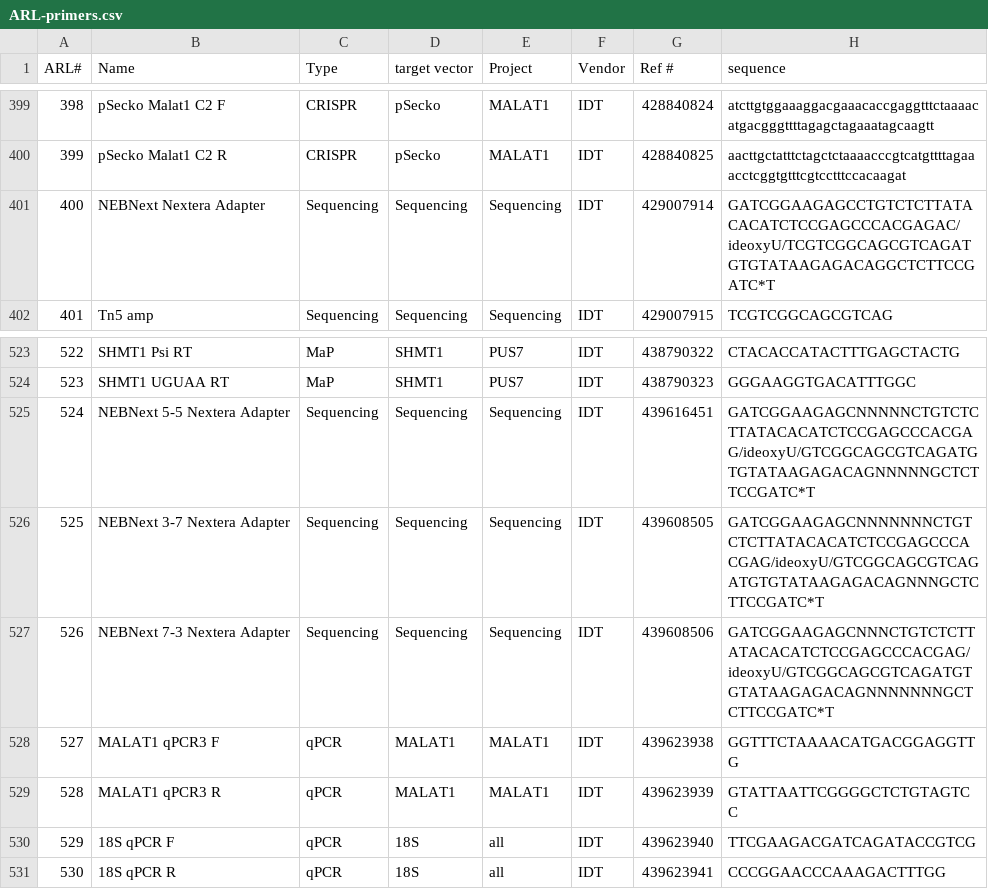
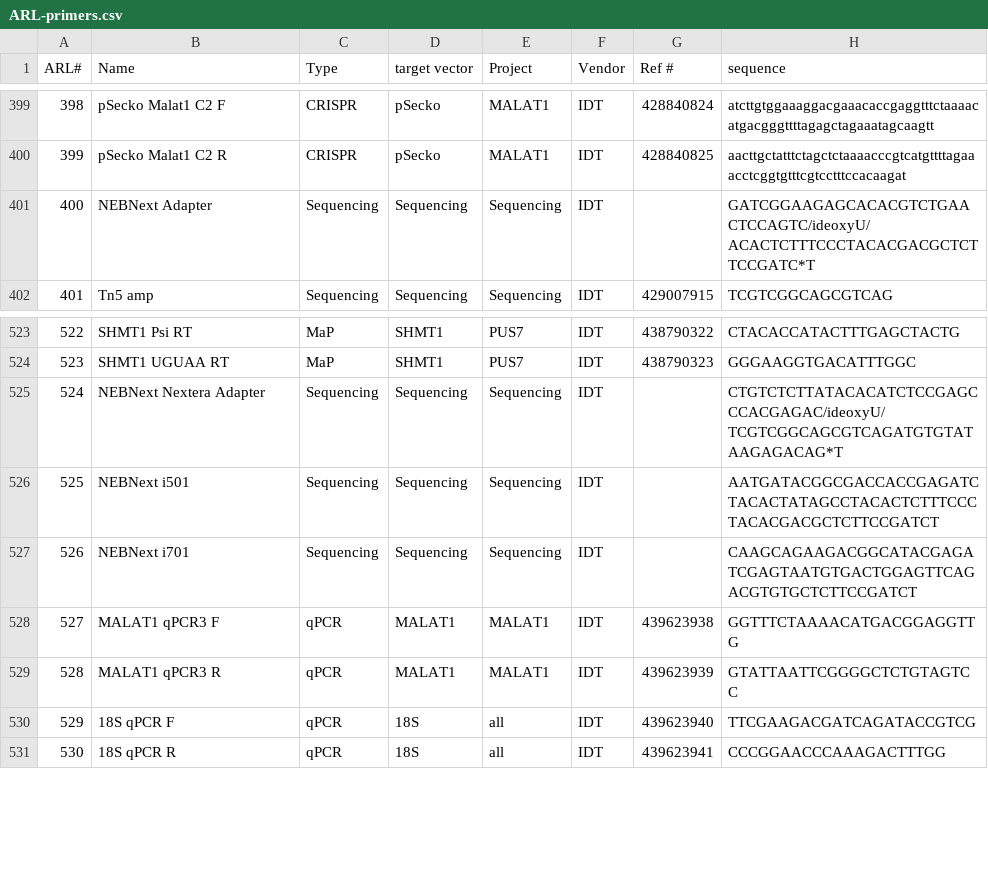
Before and after one commit to emsterdam1/anRNAlab-Protocols, a CSV file: ARL-primers.csv, drawn as a sheet; only a part is shown, gaps mark what is left out.

Commit message:
Update ARL-primers.csv

```diff
--- a/ARL-primers.csv
+++ b/ARL-primers.csv
@@ -400,3 +400,3 @@ ARL#,Name,Type,target vector,Project,Vendor,Ref #,sequence
 399,pSecko Malat1 C2 R,CRISPR,pSecko,MALAT1 ,IDT,428840825,aacttgctatttctagctctaaaacccgtcatgttttagaaacctcggtgtttcgtcctttccacaagat
-400,NEBNext Nextera Adapter,Sequencing,Sequencing,Sequencing,IDT,429007914,GATCGGAAGAGCCTGTCTCTTATACACATCTCCGAGCCCACGAGAC/ideoxyU/TCGTCGGCAGCGTCAGATGTGTATAAGAGACAGGCTCTTCCGATC*T
+400,NEBNext Adapter,Sequencing,Sequencing,Sequencing,IDT,,GATCGGAAGAGCACACGTCTGAACTCCAGTC/ideoxyU/ACACTCTTTCCCTACACGACGCTCTTCCGATC*T
 401,Tn5 amp,Sequencing,Sequencing,Sequencing,IDT,429007915,TCGTCGGCAGCGTCAG
@@ -524,5 +524,5 @@ ARL#,Name,Type,target vector,Project,Vendor,Ref #,sequence
 523,SHMT1 UGUAA RT,MaP,SHMT1,PUS7,IDT,438790323,GGGAAGGTGACATTTGGC
-524,NEBNext 5-5 Nextera Adapter,Sequencing,Sequencing,Sequencing,IDT,439616451,GATCGGAAGAGCNNNNNCTGTCTCTTATACACATCTCCGAGCCCACGAG/ideoxyU/GTCGGCAGCGTCAGATGTGTATAAGAGACAGNNNNNGCTCTTCCGATC*T
-525,NEBNext 3-7 Nextera Adapter,Sequencing,Sequencing,Sequencing,IDT,439608505,GATCGGAAGAGCNNNNNNNCTGTCTCTTATACACATCTCCGAGCCCACGAG/ideoxyU/GTCGGCAGCGTCAGATGTGTATAAGAGACAGNNNGCTCTTCCGATC*T
-526,NEBNext 7-3 Nextera Adapter,Sequencing,Sequencing,Sequencing,IDT,439608506,GATCGGAAGAGCNNNCTGTCTCTTATACACATCTCCGAGCCCACGAG/ideoxyU/GTCGGCAGCGTCAGATGTGTATAAGAGACAGNNNNNNNGCTCTTCCGATC*T
+524,NEBNext Nextera Adapter,Sequencing,Sequencing,Sequencing,IDT,,CTGTCTCTTATACACATCTCCGAGCCCACGAGAC/ideoxyU/TCGTCGGCAGCGTCAGATGTGTATAAGAGACAG*T
+525,NEBNext i501,Sequencing,Sequencing,Sequencing,IDT,,AATGATACGGCGACCACCGAGATCTACACTATAGCCTACACTCTTTCCCTACACGACGCTCTTCCGATCT
+526,NEBNext i701,Sequencing,Sequencing,Sequencing,IDT,,CAAGCAGAAGACGGCATACGAGATCGAGTAATGTGACTGGAGTTCAGACGTGTGCTCTTCCGATCT
 527,MALAT1 qPCR3 F,qPCR,MALAT1,MALAT1,IDT,439623938,GGTTTCTAAAACATGACGGAGGTTG
```
